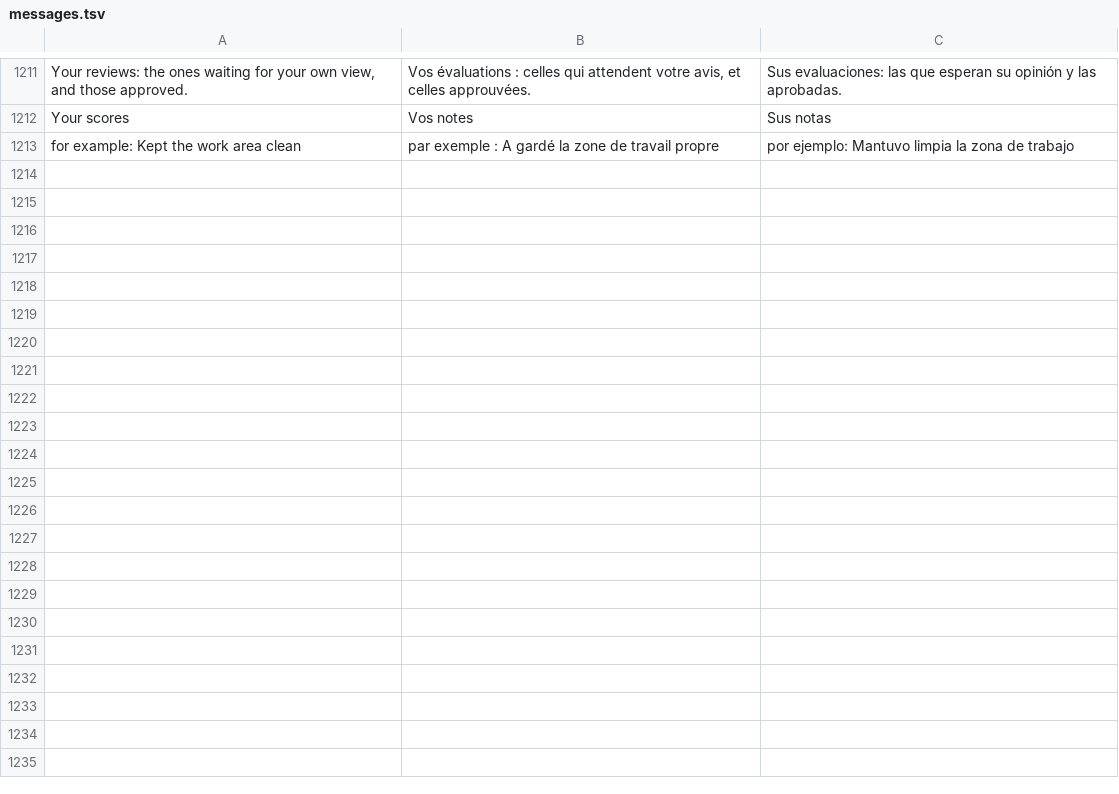
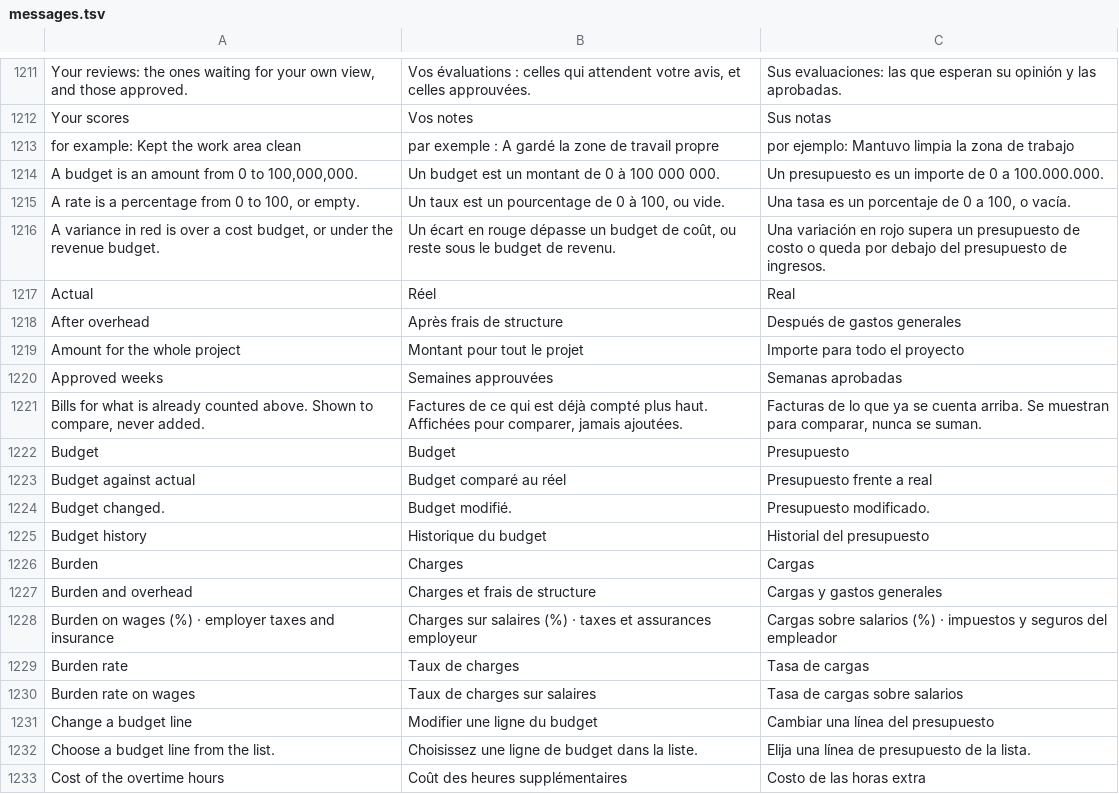
Before and after one commit to fleurysolution/crewvia, a TSV file: app/lang/messages.tsv, drawn as a sheet; only a part is shown, gaps mark what is left out; the diff covers the shown part only; the diff names each change by its address in the sheet, - before the commit and + after, or states it on an @@ line.

```diff
--- a/app/lang/messages.tsv
+++ b/app/lang/messages.tsv
+row 1214: A budget is an amount from 0 to 100,000,000. | Un budget est un montant de 0 à 100 000 000. | Un presupuesto es un importe de 0 a 100.000.000.
+row 1215: A rate is a percentage from 0 to 100, or empty. | Un taux est un pourcentage de 0 à 100, ou vide. | Una tasa es un porcentaje de 0 a 100, o vacía.
+row 1216: A variance in red is over a cost budget, or under the revenue budget. | Un écart en rouge dépasse un budget de coût, ou reste sous le budget de revenu. | Una variación en rojo supera un presupuesto de costo o queda por debajo del presupuesto de ingresos.
+row 1217: Actual | Réel | Real
+row 1218: After overhead | Après frais de structure | Después de gastos generales
+row 1219: Amount for the whole project | Montant pour tout le projet | Importe para todo el proyecto
+row 1220: Approved weeks | Semaines approuvées | Semanas aprobadas
+row 1221: Bills for what is already counted above. Shown to compare, never added. | Factures de ce qui est déjà compté plus haut. Affichées pour comparer, jamais ajoutées. | Facturas de lo que ya se cuenta arriba. Se muestran para comparar, nunca se suman.
+row 1222: Budget | Budget | Presupuesto
+row 1223: Budget against actual | Budget comparé au réel | Presupuesto frente a real
+row 1224: Budget changed. | Budget modifié. | Presupuesto modificado.
+row 1225: Budget history | Historique du budget | Historial del presupuesto
+row 1226: Burden | Charges | Cargas
+row 1227: Burden and overhead | Charges et frais de structure | Cargas y gastos generales
+row 1228: Burden on wages (%) · employer taxes and insurance | Charges sur salaires (%) · taxes et assurances employeur | Cargas sobre salarios (%) · impuestos y seguros del empleador
+row 1229: Burden rate | Taux de charges | Tasa de cargas
+row 1230: Burden rate on wages | Taux de charges sur salaires | Tasa de cargas sobre salarios
+row 1231: Change a budget line | Modifier une ligne du budget | Cambiar una línea del presupuesto
+row 1232: Choose a budget line from the list. | Choisissez une ligne de budget dans la liste. | Elija una línea de presupuesto de la lista.
+row 1233: Cost of the overtime hours | Coût des heures supplémentaires | Costo de las horas extra
```
Also changed, not shown: 40 added rows elsewhere in this file, 14 other files.
